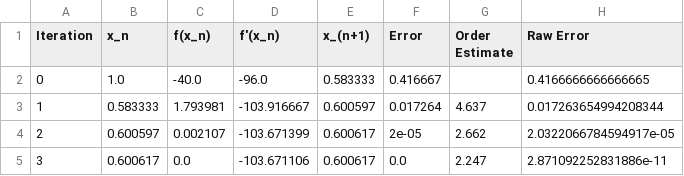
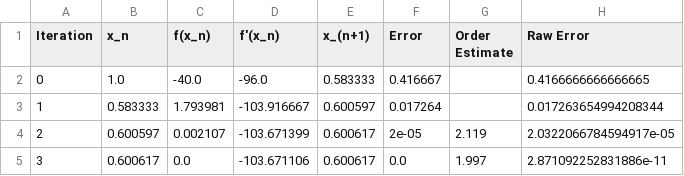
Before and after one commit to ghania68-Ab/Newton-Raphson-Engineering-Solver, a CSV file: results/iteration_tables/beam_deflection_iterations.csv, drawn as a sheet.

```diff
--- a/results/iteration_tables/beam_deflection_iterations.csv
+++ b/results/iteration_tables/beam_deflection_iterations.csv
@@ -2,4 +2,4 @@ Iteration,x_n,f(x_n),f'(x_n),x_(n+1),Error,Order Estimate,Raw Error
 0,1.0,-40.0,-96.0,0.583333,0.416667,,0.4166666666666665
-1,0.583333,1.793981,-103.916667,0.600597,0.017264,4.637,0.017263654994208344
-2,0.600597,0.002107,-103.671399,0.600617,2e-05,2.662,2.0322066784594917e-05
-3,0.600617,0.0,-103.671106,0.600617,0.0,2.247,2.871092252831886e-11
+1,0.583333,1.793981,-103.916667,0.600597,0.017264,,0.017263654994208344
+2,0.600597,0.002107,-103.671399,0.600617,2e-05,2.119,2.0322066784594917e-05
+3,0.600617,0.0,-103.671106,0.600617,0.0,1.997,2.871092252831886e-11
```
Also changed, not shown: results/iteration_tables/spring_equilibrium_iterations.csv, 6 other files.
